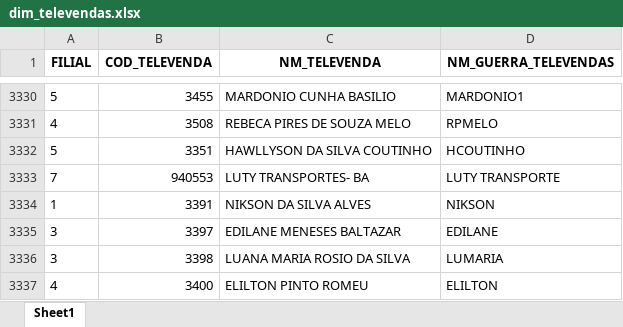
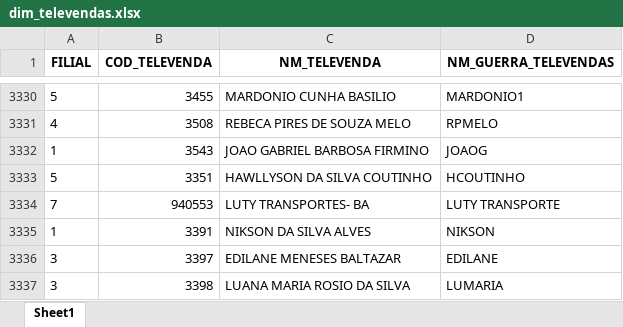
Before and after one commit to RoqueChristian/convencao, an Excel workbook: data/dim_televendas.xlsx, sheet Sheet1, drawn as a sheet; only a part is shown, gaps mark what is left out; the shorter side is filled out with more unchanged rows; values as stored, in another font and other column widths than the file's, no borders; the diff names each change by its address in the sheet, - before the commit and + after, or states it on an @@ line.

Commit message:
chore(data): batch update intraday televendas - 07:37:41

```diff
--- a/data/dim_televendas.xlsx (sheet Sheet1)
+++ b/data/dim_televendas.xlsx (sheet Sheet1)
+row 3332: 1 | 3543 | JOAO GABRIEL BARBOSA FIRMINO | JOAOG
```
